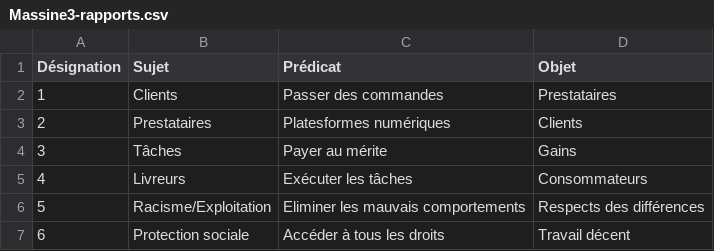
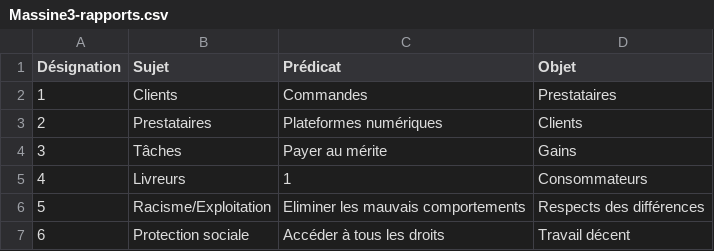
Before and after one commit to samszo/AVUN_22-23, a CSV file: svg/Massine3-rapports.csv, drawn as a sheet.

Commit message:
Add files via upload

```diff
--- a/svg/Massine3-rapports.csv
+++ b/svg/Massine3-rapports.csv
@@ -1,6 +1,6 @@
 "Désignation","Sujet ","Prédicat","Objet"
-"1","Clients","Passer des commandes","Prestataires"
-"2","Prestataires","Platesformes numériques","Clients"
+"1","Clients","Commandes","Prestataires"
+"2","Prestataires","Plateformes numériques","Clients"
 "3","Tâches","Payer au mérite","Gains"
-"4","Livreurs","Exécuter les tâches","Consommateurs"
+"4","Livreurs","1","Consommateurs"
 "5","Racisme/Exploitation ","Eliminer les mauvais comportements","Respects des différences"
```
